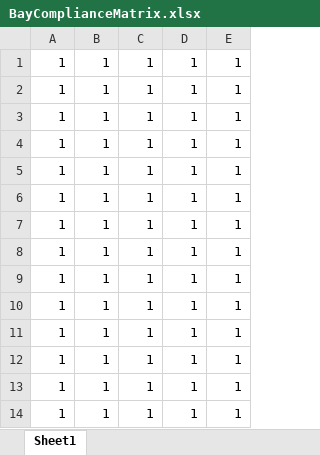
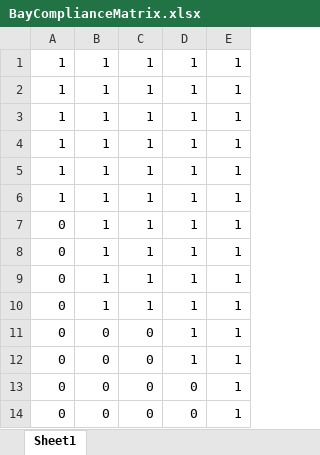
Before and after one commit to lunajuliao/Operations_assignment, an Excel workbook: BayComplianceMatrix.xlsx, sheet Sheet1, drawn as a sheet; values as stored, in another font and other column widths than the file's, no borders; removed rows and columns are numbered as before the commit, all else as after; the diff names each change by its address in the sheet, - before the commit and + after, or states it on an @@ line.

Commit message:
Add files via upload

```diff
--- a/BayComplianceMatrix.xlsx (sheet Sheet1)
+++ b/BayComplianceMatrix.xlsx (sheet Sheet1)
-A7:A10: 1
+A7:A10: 0
-row 11: 1 | 1 | 1 | 1 | 1
-row 12: 1 | 1 | 1 | 1 | 1
-row 13: 1 | 1 | 1 | 1 | 1
-row 14: 1 | 1 | 1 | 1 | 1
+row 11: 0 | 0 | 0 | 1 | 1
+row 12: 0 | 0 | 0 | 1 | 1
+row 13: 0 | 0 | 0 | 0 | 1
+row 14: 0 | 0 | 0 | 0 | 1
```
